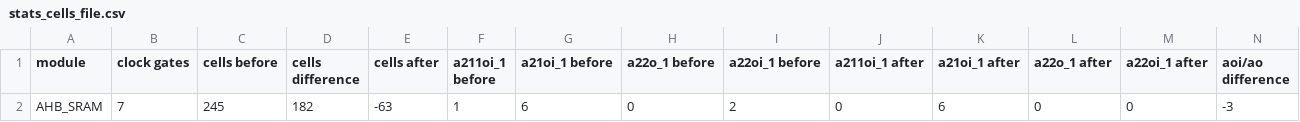
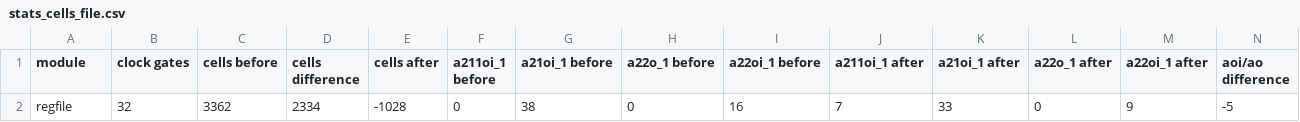
Before and after one commit to AUCOHL/Lighter, a CSV file: validation/stats/stats_cells_file.csv, drawn as a sheet; removed rows and columns are numbered as before the commit, all else as after; the diff names each change by its address in the sheet, - before the commit and + after, or states it on an @@ line.

Commit message:
validated regfile and sram

```diff
--- a/validation/stats/stats_cells_file.csv
+++ b/validation/stats/stats_cells_file.csv
-row 2: AHB_SRAM | 7 | 245 | 182 | -63 | 1 | 6 | 0 | 2 | 0 | 6 | 0 | 0 | -3
+row 2: regfile | 32 | 3362 | 2334 | -1028 | 0 | 38 | 0 | 16 | 7 | 33 | 0 | 9 | -5
```
Also changed, not shown: 45 other files.
